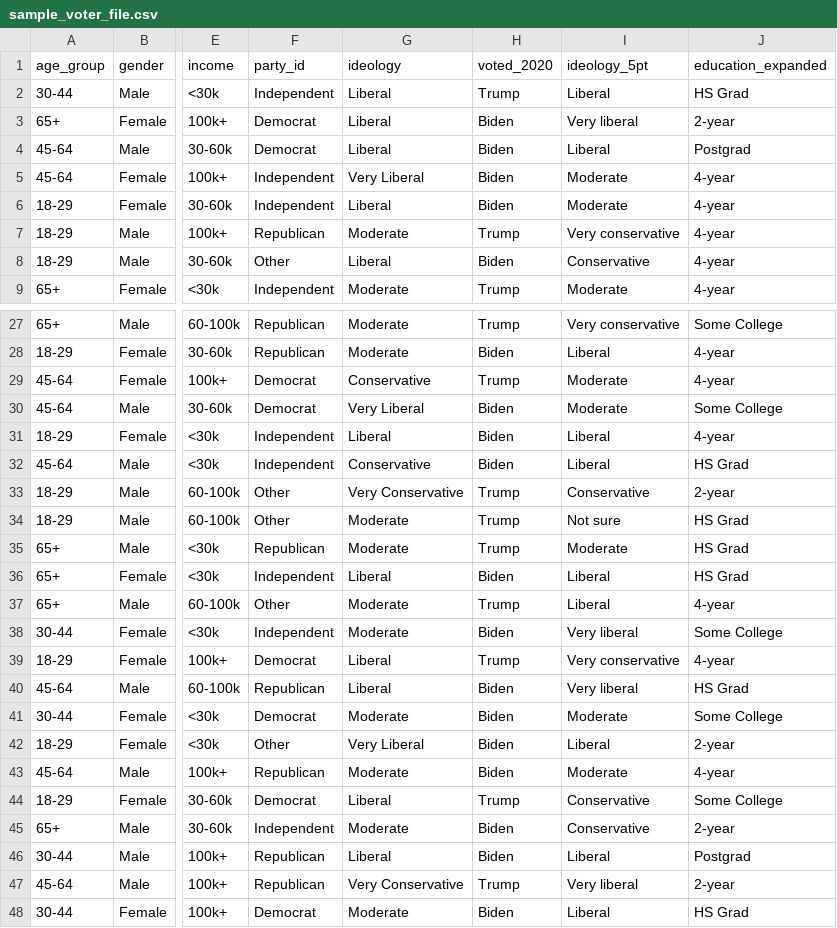
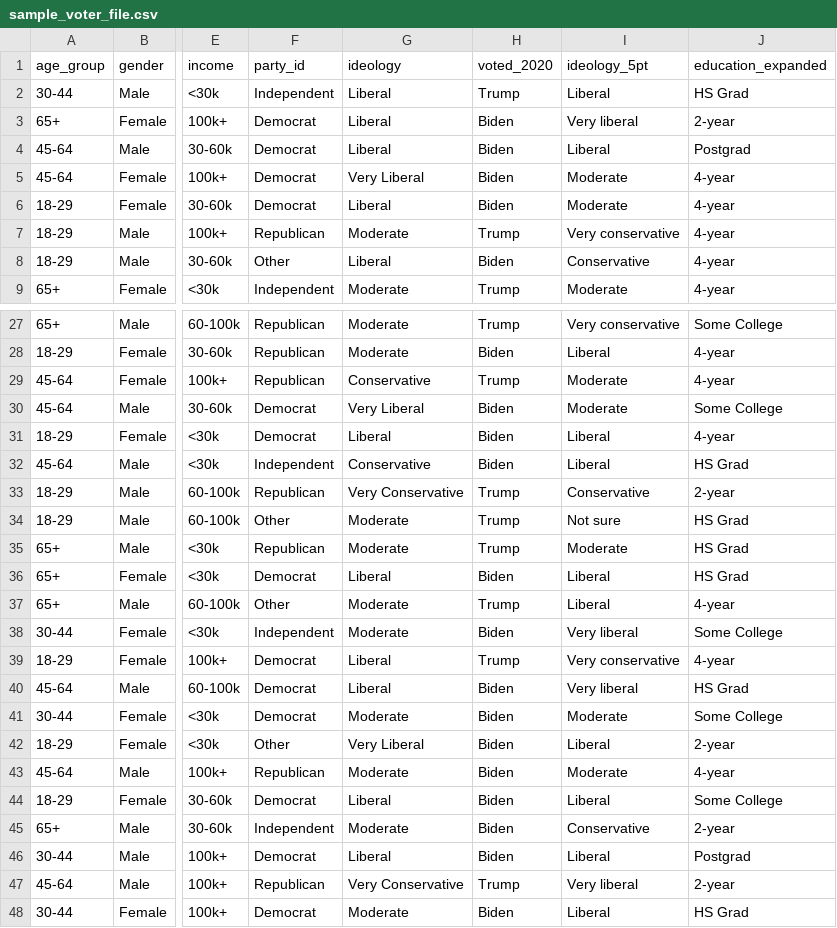
Before and after one commit to wu3089/politicalagents, a CSV file: sample_voter_file.csv, drawn as a sheet; only a part is shown, gaps mark what is left out; the diff covers the shown part only; the diff names each change by its address in the sheet, - before the commit and + after, or states it on an @@ line.

```diff
--- a/sample_voter_file.csv
+++ b/sample_voter_file.csv
-F5:F6 (party_id): Independent
+F5:F6 (party_id): Democrat
-F29 (party_id): Democrat
+F29 (party_id): Republican
-F31 (party_id): Independent
+F31 (party_id): Democrat
-F33 (party_id): Other
+F33 (party_id): Republican
-F36 (party_id): Independent
+F36 (party_id): Democrat
-F40 (party_id): Republican
+F40 (party_id): Democrat
-H44 (voted_2020): Trump
+H44 (voted_2020): Biden
-I44 (ideology_5pt): Conservative
+I44 (ideology_5pt): Liberal
-F46 (party_id): Republican
+F46 (party_id): Democrat
```
Also changed, not shown: 28 edited cells elsewhere in this file, 1 other file.
